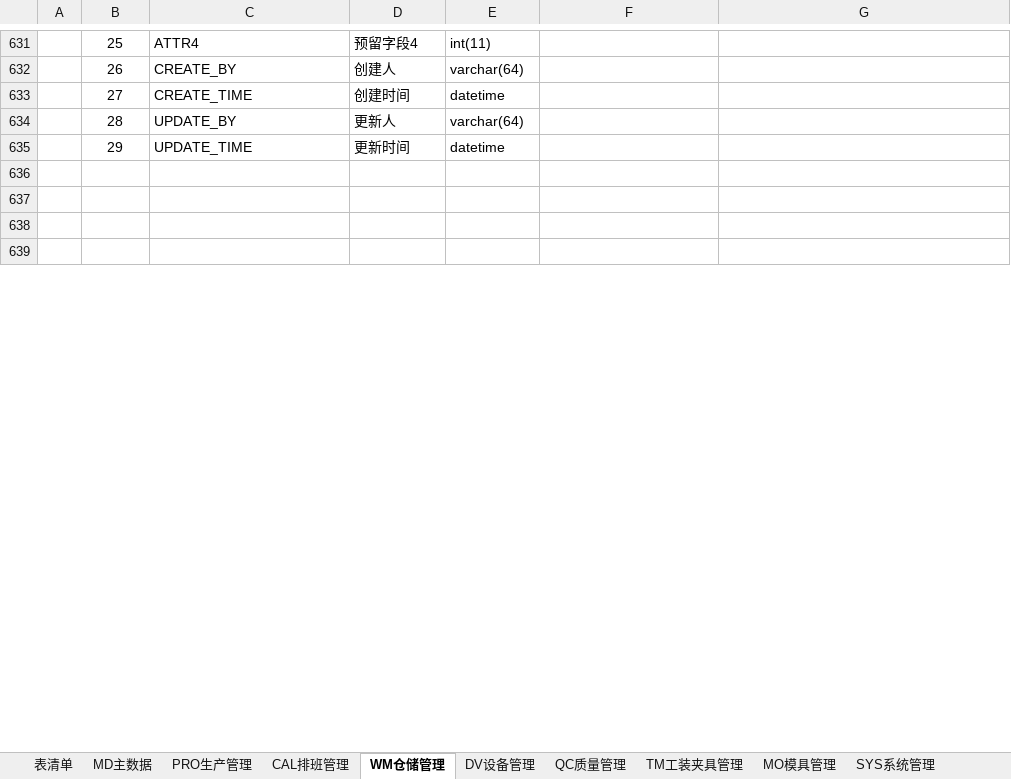
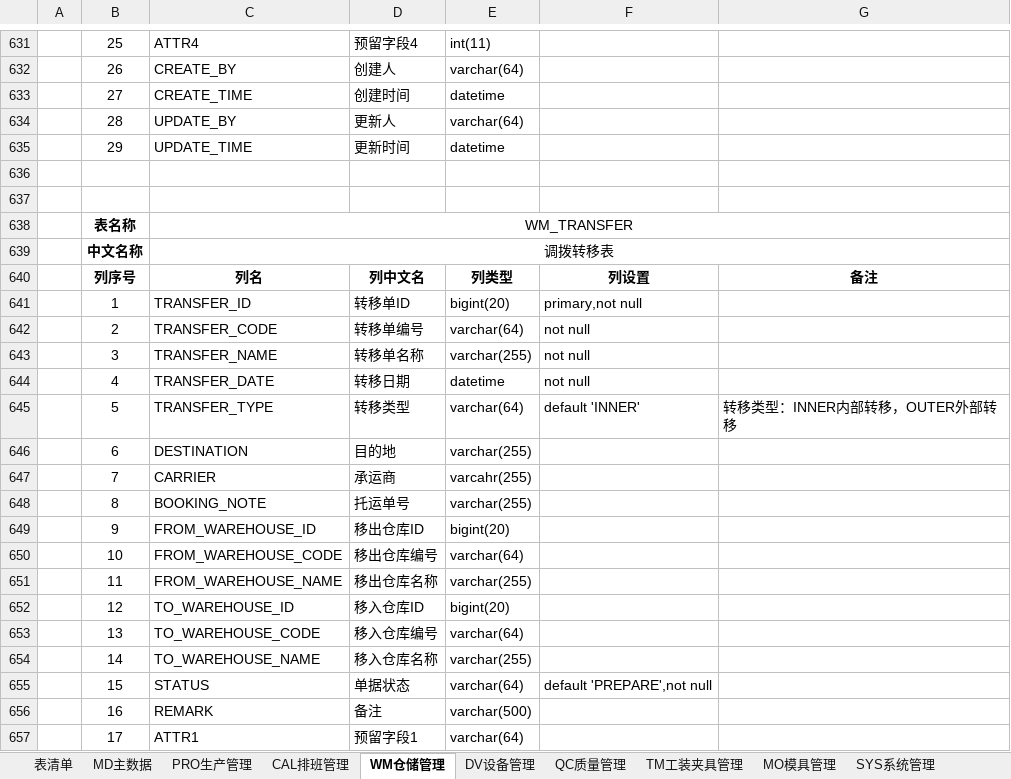
Before and after one commit to sparklefire/ktg-mes, an Excel workbook: doc/设计文档/数据库设计/数据库设计.xlsx, sheet WM仓储管理, drawn as a sheet; only a part is shown, gaps mark what is left out; the shorter side is filled out with more unchanged rows; values as stored, in another font and other column widths than the file's, no borders; the diff covers the shown part only; the diff names each change by its address in the sheet, - before the commit and + after, or states it on an @@ line.

```diff
--- a/doc/设计文档/数据库设计/数据库设计.xlsx (sheet WM仓储管理)
+++ b/doc/设计文档/数据库设计/数据库设计.xlsx (sheet WM仓储管理)
+row 638:  | 表名称 | WM_TRANSFER
+row 639:  | 中文名称 | 调拨转移表
+row 640:  | 列序号 | 列名 | 列中文名 | 列类型 | 列设置 | 备注
+row 641:  | 1 | TRANSFER_ID | 转移单ID | bigint(20) | primary,not null
+row 642:  | 2 | TRANSFER_CODE | 转移单编号 | varchar(64) | not null
+row 643:  | 3 | TRANSFER_NAME | 转移单名称 | varchar(255) | not null
+row 644:  | 4 | TRANSFER_DATE | 转移日期 | datetime | not null
+row 645:  | 5 | TRANSFER_TYPE | 转移类型 | varchar(64) | default 'INNER' | 转移类型：INNER内部转移，OUTER外部转移
+row 646:  | 6 | DESTINATION | 目的地 | varchar(255)
+row 647:  | 7 | CARRIER | 承运商 | varcahr(255)
+row 648:  | 8 | BOOKING_NOTE | 托运单号 | varchar(255)
+row 649:  | 9 | FROM_WAREHOUSE_ID | 移出仓库ID | bigint(20)
+row 650:  | 10 | FROM_WAREHOUSE_CODE | 移出仓库编号 | varchar(64)
+row 651:  | 11 | FROM_WAREHOUSE_NAME | 移出仓库名称 | varchar(255)
+row 652:  | 12 | TO_WAREHOUSE_ID | 移入仓库ID | bigint(20)
+row 653:  | 13 | TO_WAREHOUSE_CODE | 移入仓库编号 | varchar(64)
+row 654:  | 14 | TO_WAREHOUSE_NAME | 移入仓库名称 | varchar(255)
+row 655:  | 15 | STATUS | 单据状态 | varchar(64) | default 'PREPARE',not null
+row 656:  | 16 | REMARK | 备注 | varchar(500)
+row 657:  | 17 | ATTR1 | 预留字段1 | varchar(64)
```
Also changed, not shown: 55 added rows elsewhere in this sheet, 2 other files.
